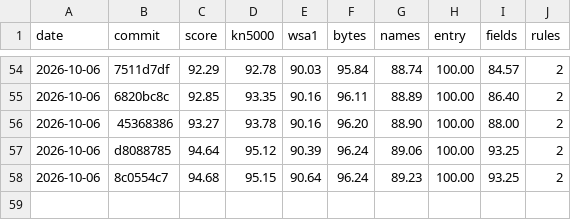
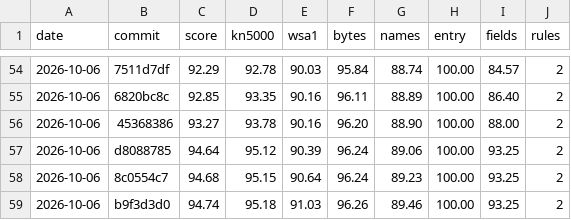
Before and after one commit to ArqueologiaDigital/kn5000-roms-disasm, a CSV file: docs/badges/semantic-score-history.csv, drawn as a sheet; only a part is shown, gaps mark what is left out; the diff names each change by its address in the sheet, - before the commit and + after, or states it on an @@ line.

```diff
--- a/docs/badges/semantic-score-history.csv
+++ b/docs/badges/semantic-score-history.csv
+row 59: 2026-10-06 | b9f3d3d0 | 94.74 | 95.18 | 91.03 | 96.26 | 89.46 | 100.00 | 93.25 | 2
```
Also changed, not shown: 5 other files.
